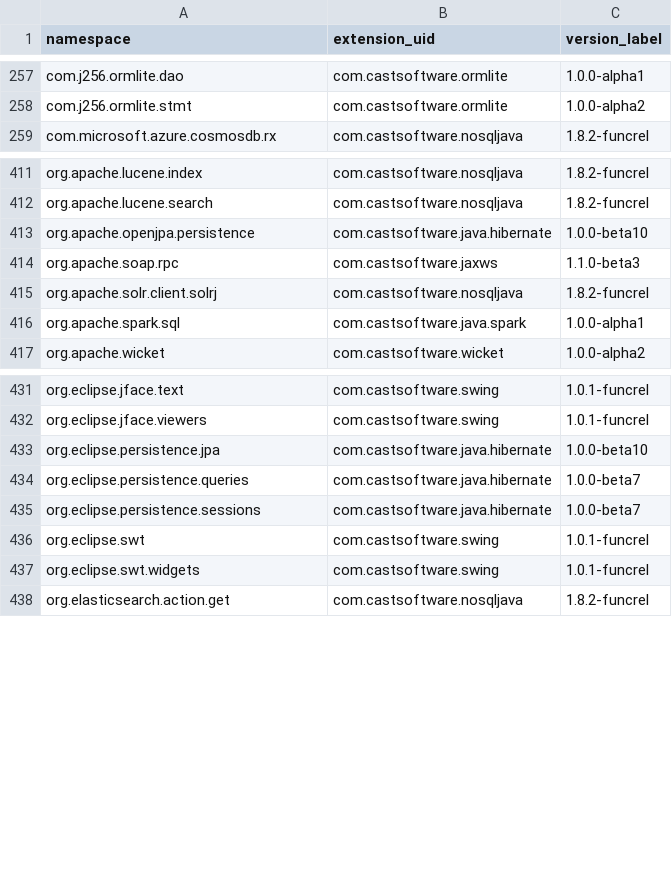
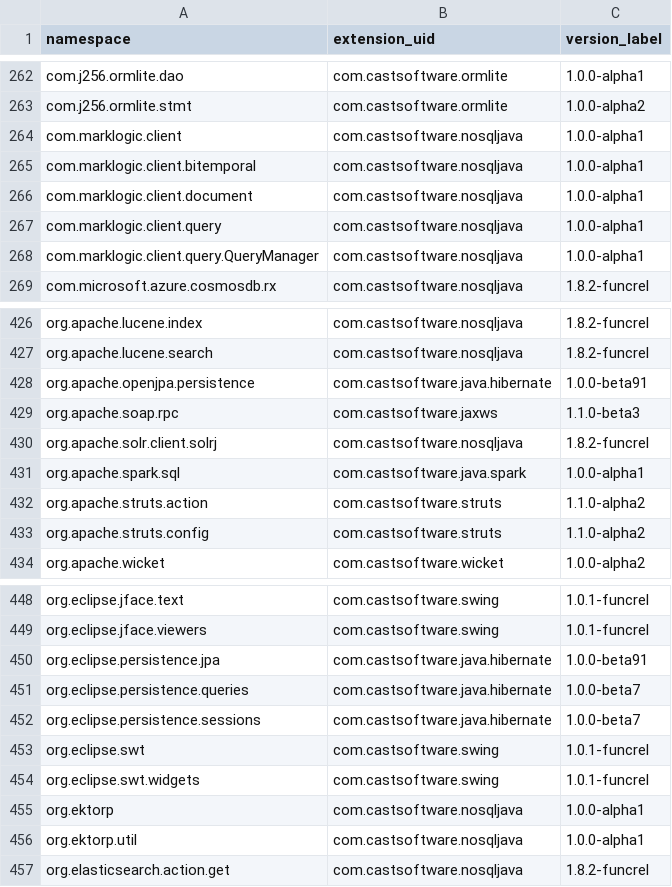
Before and after one commit to CAST-projects/QRPortal, a CSV file: rest/extend/reports/api-namespaces.csv, drawn as a sheet; only a part is shown, gaps mark what is left out; the diff covers the shown part only.

```diff
--- a/rest/extend/reports/api-namespaces.csv
+++ b/rest/extend/reports/api-namespaces.csv
@@ -258,2 +263,7 @@ com.j256.ormlite.dao,com.castsoftware.ormlite,1.0.0-alpha1
 com.j256.ormlite.stmt,com.castsoftware.ormlite,1.0.0-alpha2
+com.marklogic.client,com.castsoftware.nosqljava,1.0.0-alpha1
+com.marklogic.client.bitemporal,com.castsoftware.nosqljava,1.0.0-alpha1
+com.marklogic.client.document,com.castsoftware.nosqljava,1.0.0-alpha1
+com.marklogic.client.query,com.castsoftware.nosqljava,1.0.0-alpha1
+com.marklogic.client.query.QueryManager,com.castsoftware.nosqljava,1.0.0-alpha1
 com.microsoft.azure.cosmosdb.rx,com.castsoftware.nosqljava,1.8.2-funcrel
@@ -412,3 +427,3 @@ org.apache.lucene.index,com.castsoftware.nosqljava,1.8.2-funcrel
 org.apache.lucene.search,com.castsoftware.nosqljava,1.8.2-funcrel
-org.apache.openjpa.persistence,com.castsoftware.java.hibernate,1.0.0-beta10
+org.apache.openjpa.persistence,com.castsoftware.java.hibernate,1.0.0-beta91
 org.apache.soap.rpc,com.castsoftware.jaxws,1.1.0-beta3
@@ -416,2 +431,4 @@ org.apache.solr.client.solrj,com.castsoftware.nosqljava,1.8.2-funcrel
 org.apache.spark.sql,com.castsoftware.java.spark,1.0.0-alpha1
+org.apache.struts.action,com.castsoftware.struts,1.1.0-alpha2
+org.apache.struts.config,com.castsoftware.struts,1.1.0-alpha2
 org.apache.wicket,com.castsoftware.wicket,1.0.0-alpha2
@@ -432,3 +449,3 @@ org.eclipse.jface.text,com.castsoftware.swing,1.0.1-funcrel
 org.eclipse.jface.viewers,com.castsoftware.swing,1.0.1-funcrel
-org.eclipse.persistence.jpa,com.castsoftware.java.hibernate,1.0.0-beta10
+org.eclipse.persistence.jpa,com.castsoftware.java.hibernate,1.0.0-beta91
 org.eclipse.persistence.queries,com.castsoftware.java.hibernate,1.0.0-beta7
@@ -437,2 +454,4 @@ org.eclipse.swt,com.castsoftware.swing,1.0.1-funcrel
 org.eclipse.swt.widgets,com.castsoftware.swing,1.0.1-funcrel
+org.ektorp,com.castsoftware.nosqljava,1.0.0-alpha1
+org.ektorp.util,com.castsoftware.nosqljava,1.0.0-alpha1
 org.elasticsearch.action.get,com.castsoftware.nosqljava,1.8.2-funcrel
```
Also changed, not shown: 11 added rows and 21 edited cells elsewhere in this file.
